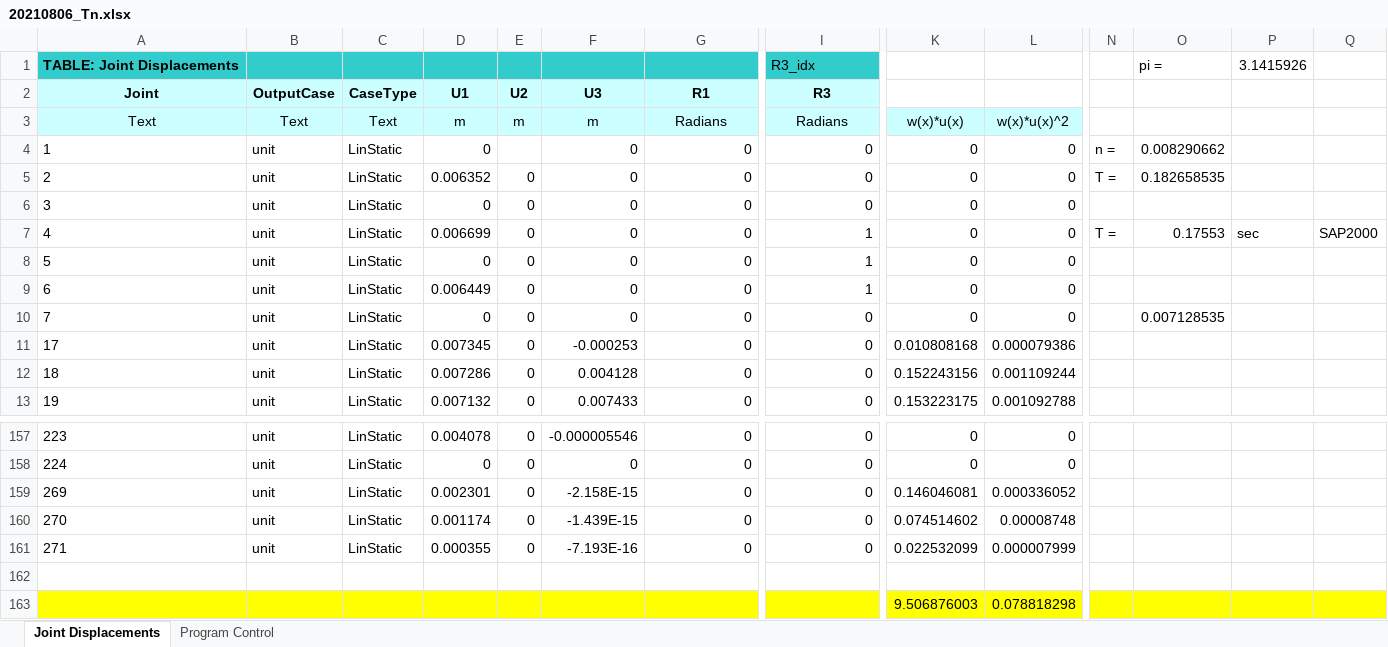
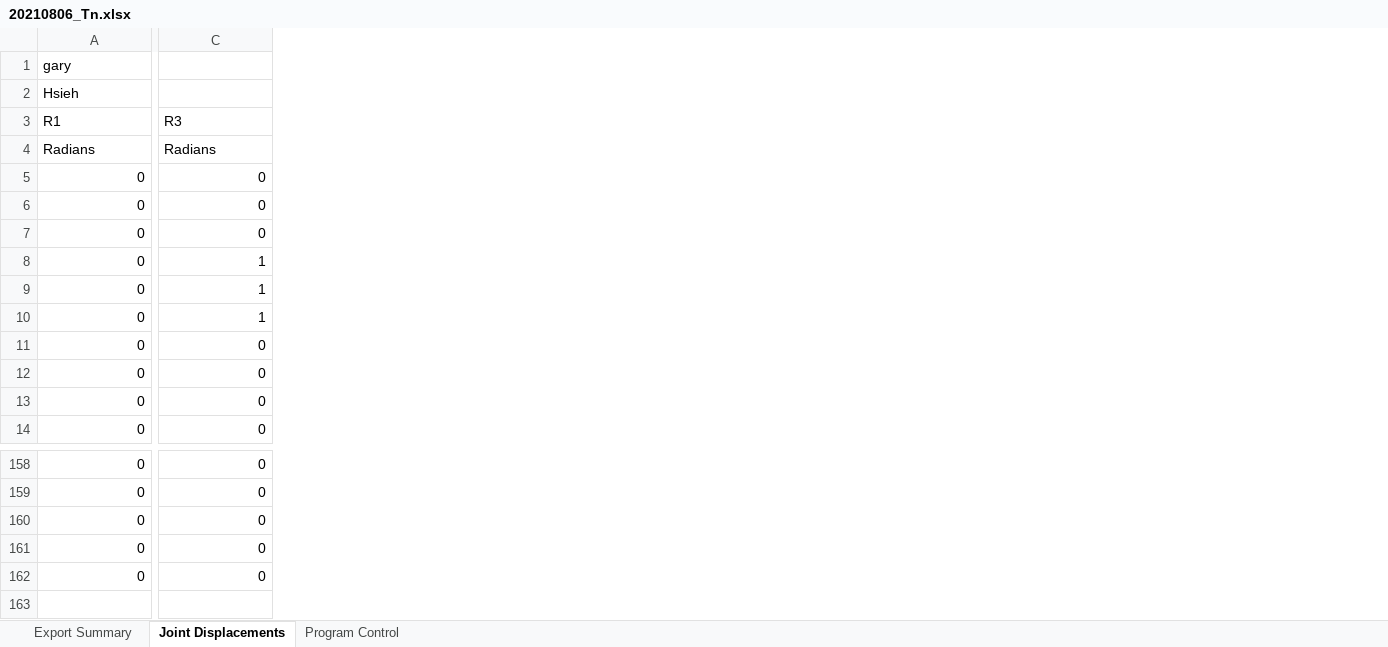
Before and after one commit to garyhsieh15/tool, an Excel workbook: pycode/file/20210806_Tn.xlsx, sheet Joint Displacements, drawn as a sheet; only a part is shown, gaps mark what is left out; values as stored, in another font and other column widths than the file's, no borders; removed rows and columns are numbered as before the commit, all else as after; rows hold the shown columns only; the diff covers the shown part only; the diff names each change by its address in the sheet, - before the commit and + after, or states it on an @@ line.

Commit message:
add get_row_data() and modify_col_row_data() method

```diff
--- a/pycode/file/20210806_Tn.xlsx (sheet Joint Displacements)
+++ b/pycode/file/20210806_Tn.xlsx (sheet Joint Displacements)
+sheet tab: Export Summary
-column A (Joint), rows 3-13: Text | 1 | 2 | 3 | 4 | 5 | 6 | 7 | 17 | 18 | 19; rows 157-161: 223 | 224 | 269 | 270 | 271
-column B (OutputCase), rows 3-13: Text | unit | unit | unit | unit | unit | unit | unit | unit | unit | unit; rows 157-161: all unit
-column C (CaseType), rows 3-13: Text | LinStatic | LinStatic | LinStatic | LinStatic | LinStatic | LinStatic | LinStatic | LinStatic | LinStatic | LinStatic; rows 157-161: all LinStatic
-column D (U1), rows 3-13: m | 0 | 0.006352 | 0 | 0.006699 | 0 | 0.006449 | 0 | 0.007345 | 0.007286 | 0.007132; rows 157-161: 0.004078 | 0 | 0.002301 | 0.001174 | 0.000355
-column E (U2), rows 3-13: m |  | 0 | 0 | 0 | 0 | 0 | 0 | 0 | 0 | 0; rows 157-161: all 0
-column F (U3), rows 3-13: m | 0 | 0 | 0 | 0 | 0 | 0 | 0 | -0.000253 | 0.004128 | 0.007433; rows 157-161: -0.000005546 | 0 | -2.158E-15 | -1.439E-15 | -7.193E-16
-column K, rows 3-13: w(x)*u(x) | 0 | 0 | 0 | 0 | 0 | 0 | 0 | 0.010808168 | 0.152243156 | 0.153223175; rows 157-161: 0 | 0 | 0.146046081 | 0.074514602 | 0.022532099
-column L, rows 3-13: w(x)*u(x)^2 | 0 | 0 | 0 | 0 | 0 | 0 | 0 | 0.000079386 | 0.001109244 | 0.001092788; rows 157-161: 0 | 0 | 0.000336052 | 0.00008748 | 0.000007999
-column N, rows 4-7: n = | T = |  | T =
-column O, rows 4-10: 0.008290662 | 0.182658535 |  | 0.17553 |  |  | 0.007128535
-column P, row 7: sec
-column Q, row 7: SAP2000
-row 1: TABLE: Joint Displacements |  |  |  |  |  |  | R3_idx |  |  |  | pi = | 3.1415926
+row 1: gary
+row 2: Hsieh
@@ A3:C3 fill: #CCFFFF → none, bold: on → off, alignment: center → left @@
@@ A4:C4 fill: #CCFFFF → none, alignment: center → left @@
-row 162: (empty)
-row 163:  |  |  |  |  |  |  |  | 9.506876003 | 0.078818298
```
Also changed, not shown: 1 removed column and cell formats elsewhere in this sheet, pycode/file/._data_w_excel.xlsx, 6 other files.
